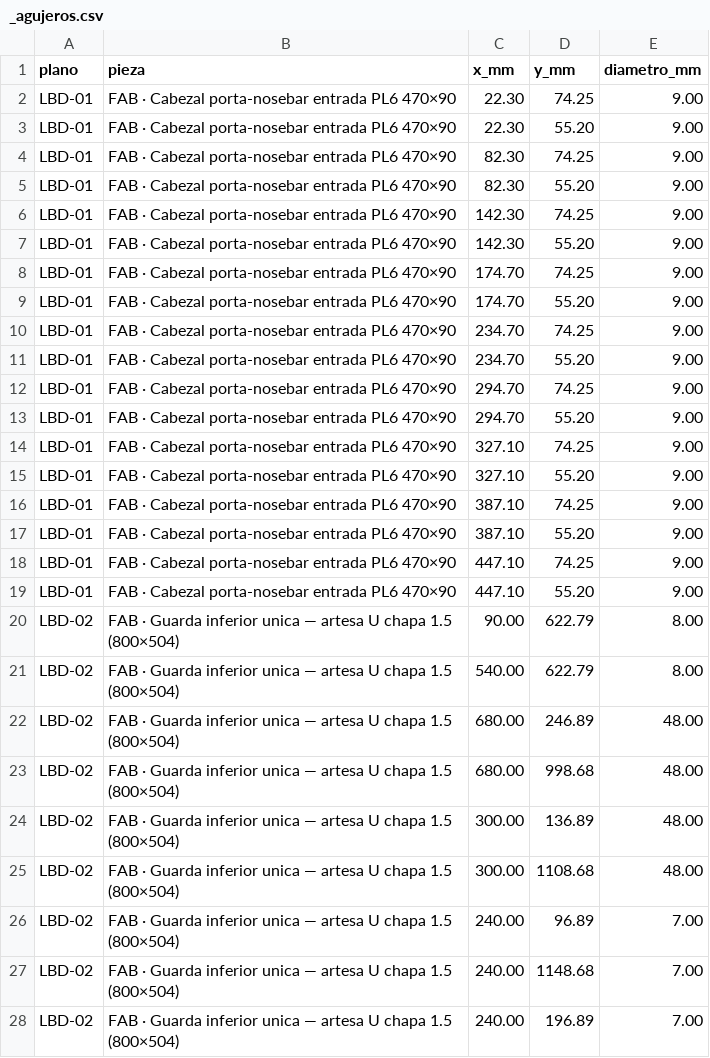
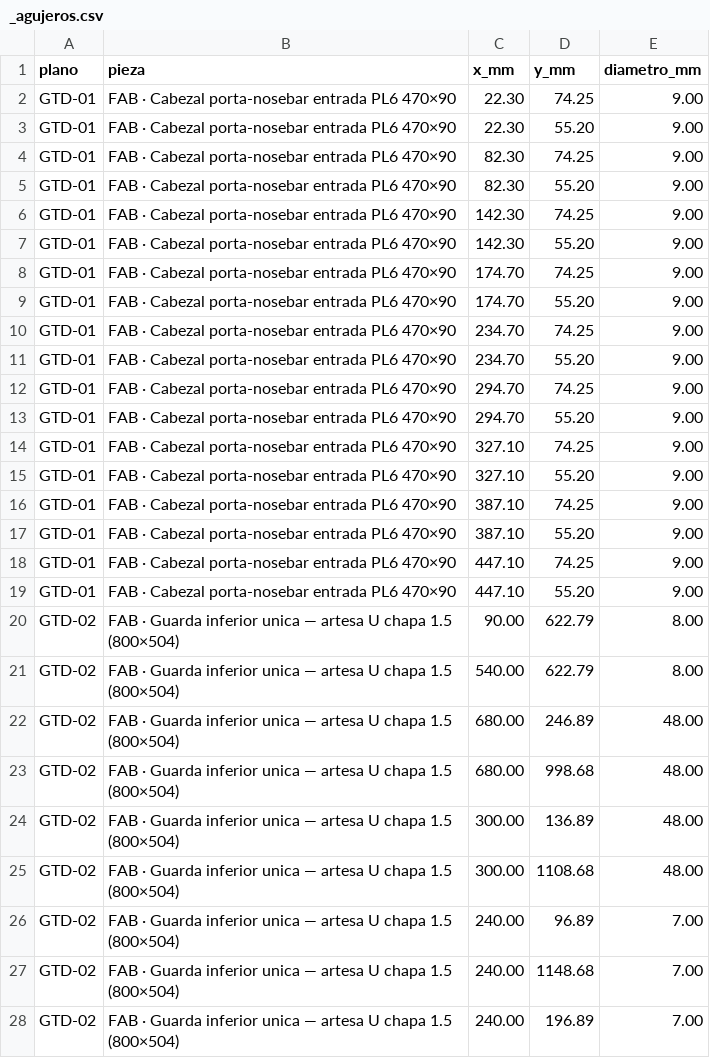
Before and after one commit to contrerassma-eng/3d-generator, a CSV file: cad/ensambles/planos_lbp530/dxf_lbp530_gt08/_agujeros.csv, drawn as a sheet; only a part is shown; the diff covers the shown part only.

```diff
--- a/cad/ensambles/planos_lbp530/dxf_lbp530_gt08/_agujeros.csv
+++ b/cad/ensambles/planos_lbp530/dxf_lbp530_gt08/_agujeros.csv
@@ -1,28 +1,28 @@
 plano,pieza,x_mm,y_mm,diametro_mm
-LBD-01,"FAB · Cabezal porta-nosebar entrada PL6 470×90",22.30,74.25,9.00
-LBD-01,"FAB · Cabezal porta-nosebar entrada PL6 470×90",22.30,55.20,9.00
-LBD-01,"FAB · Cabezal porta-nosebar entrada PL6 470×90",82.30,74.25,9.00
-LBD-01,"FAB · Cabezal porta-nosebar entrada PL6 470×90",82.30,55.20,9.00
-LBD-01,"FAB · Cabezal porta-nosebar entrada PL6 470×90",142.30,74.25,9.00
-LBD-01,"FAB · Cabezal porta-nosebar entrada PL6 470×90",142.30,55.20,9.00
-LBD-01,"FAB · Cabezal porta-nosebar entrada PL6 470×90",174.70,74.25,9.00
-LBD-01,"FAB · Cabezal porta-nosebar entrada PL6 470×90",174.70,55.20,9.00
-LBD-01,"FAB · Cabezal porta-nosebar entrada PL6 470×90",234.70,74.25,9.00
-LBD-01,"FAB · Cabezal porta-nosebar entrada PL6 470×90",234.70,55.20,9.00
-LBD-01,"FAB · Cabezal porta-nosebar entrada PL6 470×90",294.70,74.25,9.00
-LBD-01,"FAB · Cabezal porta-nosebar entrada PL6 470×90",294.70,55.20,9.00
-LBD-01,"FAB · Cabezal porta-nosebar entrada PL6 470×90",327.10,74.25,9.00
-LBD-01,"FAB · Cabezal porta-nosebar entrada PL6 470×90",327.10,55.20,9.00
-LBD-01,"FAB · Cabezal porta-nosebar entrada PL6 470×90",387.10,74.25,9.00
-LBD-01,"FAB · Cabezal porta-nosebar entrada PL6 470×90",387.10,55.20,9.00
-LBD-01,"FAB · Cabezal porta-nosebar entrada PL6 470×90",447.10,74.25,9.00
-LBD-01,"FAB · Cabezal porta-nosebar entrada PL6 470×90",447.10,55.20,9.00
-LBD-02,"FAB · Guarda inferior unica — artesa U chapa 1.5 (800×504)",90.00,622.79,8.00
-LBD-02,"FAB · Guarda inferior unica — artesa U chapa 1.5 (800×504)",540.00,622.79,8.00
-LBD-02,"FAB · Guarda inferior unica — artesa U chapa 1.5 (800×504)",680.00,246.89,48.00
-LBD-02,"FAB · Guarda inferior unica — artesa U chapa 1.5 (800×504)",680.00,998.68,48.00
-LBD-02,"FAB · Guarda inferior unica — artesa U chapa 1.5 (800×504)",300.00,136.89,48.00
-LBD-02,"FAB · Guarda inferior unica — artesa U chapa 1.5 (800×504)",300.00,1108.68,48.00
-LBD-02,"FAB · Guarda inferior unica — artesa U chapa 1.5 (800×504)",240.00,96.89,7.00
-LBD-02,"FAB · Guarda inferior unica — artesa U chapa 1.5 (800×504)",240.00,1148.68,7.00
-LBD-02,"FAB · Guarda inferior unica — artesa U chapa 1.5 (800×504)",240.00,196.89,7.00
+GTD-01,"FAB · Cabezal porta-nosebar entrada PL6 470×90",22.30,74.25,9.00
+GTD-01,"FAB · Cabezal porta-nosebar entrada PL6 470×90",22.30,55.20,9.00
+GTD-01,"FAB · Cabezal porta-nosebar entrada PL6 470×90",82.30,74.25,9.00
+GTD-01,"FAB · Cabezal porta-nosebar entrada PL6 470×90",82.30,55.20,9.00
+GTD-01,"FAB · Cabezal porta-nosebar entrada PL6 470×90",142.30,74.25,9.00
+GTD-01,"FAB · Cabezal porta-nosebar entrada PL6 470×90",142.30,55.20,9.00
+GTD-01,"FAB · Cabezal porta-nosebar entrada PL6 470×90",174.70,74.25,9.00
+GTD-01,"FAB · Cabezal porta-nosebar entrada PL6 470×90",174.70,55.20,9.00
+GTD-01,"FAB · Cabezal porta-nosebar entrada PL6 470×90",234.70,74.25,9.00
+GTD-01,"FAB · Cabezal porta-nosebar entrada PL6 470×90",234.70,55.20,9.00
+GTD-01,"FAB · Cabezal porta-nosebar entrada PL6 470×90",294.70,74.25,9.00
+GTD-01,"FAB · Cabezal porta-nosebar entrada PL6 470×90",294.70,55.20,9.00
+GTD-01,"FAB · Cabezal porta-nosebar entrada PL6 470×90",327.10,74.25,9.00
+GTD-01,"FAB · Cabezal porta-nosebar entrada PL6 470×90",327.10,55.20,9.00
+GTD-01,"FAB · Cabezal porta-nosebar entrada PL6 470×90",387.10,74.25,9.00
+GTD-01,"FAB · Cabezal porta-nosebar entrada PL6 470×90",387.10,55.20,9.00
+GTD-01,"FAB · Cabezal porta-nosebar entrada PL6 470×90",447.10,74.25,9.00
+GTD-01,"FAB · Cabezal porta-nosebar entrada PL6 470×90",447.10,55.20,9.00
+GTD-02,"FAB · Guarda inferior unica — artesa U chapa 1.5 (800×504)",90.00,622.79,8.00
+GTD-02,"FAB · Guarda inferior unica — artesa U chapa 1.5 (800×504)",540.00,622.79,8.00
+GTD-02,"FAB · Guarda inferior unica — artesa U chapa 1.5 (800×504)",680.00,246.89,48.00
+GTD-02,"FAB · Guarda inferior unica — artesa U chapa 1.5 (800×504)",680.00,998.68,48.00
+GTD-02,"FAB · Guarda inferior unica — artesa U chapa 1.5 (800×504)",300.00,136.89,48.00
+GTD-02,"FAB · Guarda inferior unica — artesa U chapa 1.5 (800×504)",300.00,1108.68,48.00
+GTD-02,"FAB · Guarda inferior unica — artesa U chapa 1.5 (800×504)",240.00,96.89,7.00
+GTD-02,"FAB · Guarda inferior unica — artesa U chapa 1.5 (800×504)",240.00,1148.68,7.00
+GTD-02,"FAB · Guarda inferior unica — artesa U chapa 1.5 (800×504)",240.00,196.89,7.00
```
Also changed, not shown: 21 edited cells elsewhere in this file, cad/ensambles/planos_lbp530/dxf_lbp530_gt08/_corte.csv, 27 other files.
